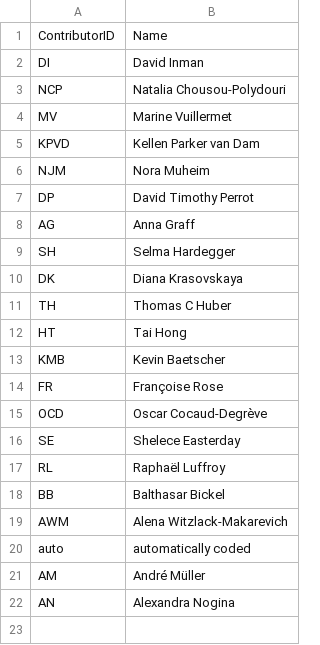
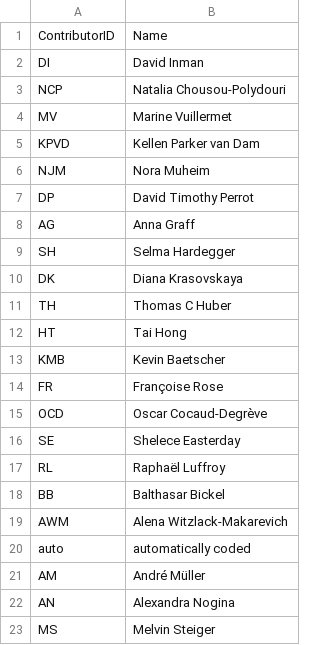
Before and after one commit to PaprikaSteiger/ooaclld, a CSV file: cldf/contributors.csv, drawn as a sheet; the diff names each change by its address in the sheet, - before the commit and + after, or states it on an @@ line.

```diff
--- a/cldf/contributors.csv
+++ b/cldf/contributors.csv
+row 23: MS | Melvin Steiger
```
Also changed, not shown: cldf/codes.csv, cldf/featuresets.csv, 8 other files.
